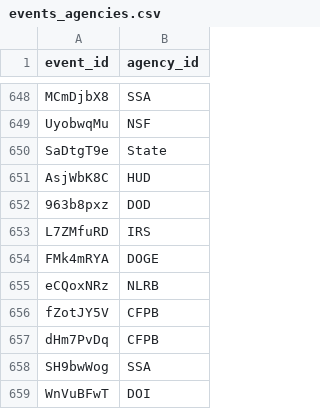
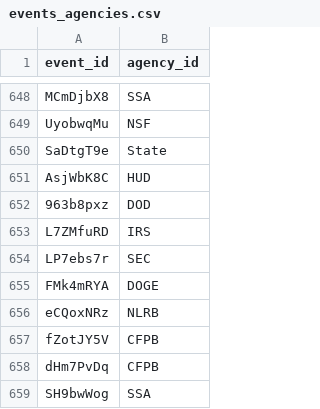
Before and after one commit to harrisj/trump_data, a CSV file: it_modernization/db/import/events_agencies.csv, drawn as a sheet; only a part is shown, gaps mark what is left out; the shorter side is filled out with more unchanged rows.

```diff
--- a/it_modernization/db/import/events_agencies.csv
+++ b/it_modernization/db/import/events_agencies.csv
@@ -653,2 +653,3 @@ AsjWbK8C,HUD
 L7ZMfuRD,IRS
+LP7ebs7r,SEC
 FMk4mRYA,DOGE
```
Also changed, not shown: it_modernization/db/import/events.csv, it_modernization/db/import/events_names.csv, 21 other files.
